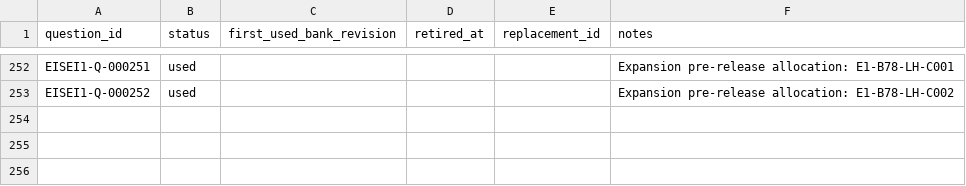
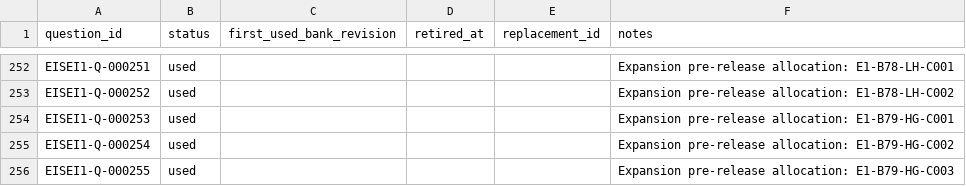
Before and after one commit to Komadeki/health-quiz-app, a CSV file: question_banks/eisei1/authoring/question_id_registry.csv, drawn as a sheet; only a part is shown, gaps mark what is left out.

```diff
--- a/question_banks/eisei1/authoring/question_id_registry.csv
+++ b/question_banks/eisei1/authoring/question_id_registry.csv
@@ -253 +253,4 @@ EISEI1-Q-000251,used,,,,Expansion pre-release allocation: E1-B78-LH-C001
 EISEI1-Q-000252,used,,,,Expansion pre-release allocation: E1-B78-LH-C002
+EISEI1-Q-000253,used,,,,Expansion pre-release allocation: E1-B79-HG-C001
+EISEI1-Q-000254,used,,,,Expansion pre-release allocation: E1-B79-HG-C002
+EISEI1-Q-000255,used,,,,Expansion pre-release allocation: E1-B79-HG-C003
```
Also changed, not shown: question_banks/eisei1/authoring/batches/batch_079/candidates.csv, question_banks/eisei1/authoring/questions.csv, 7 other files.
